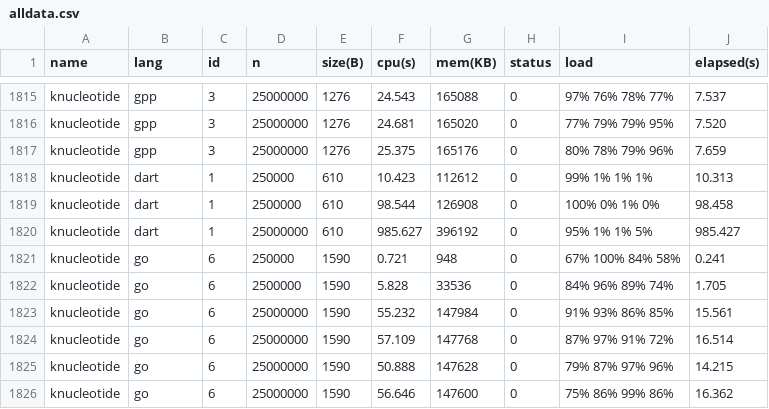
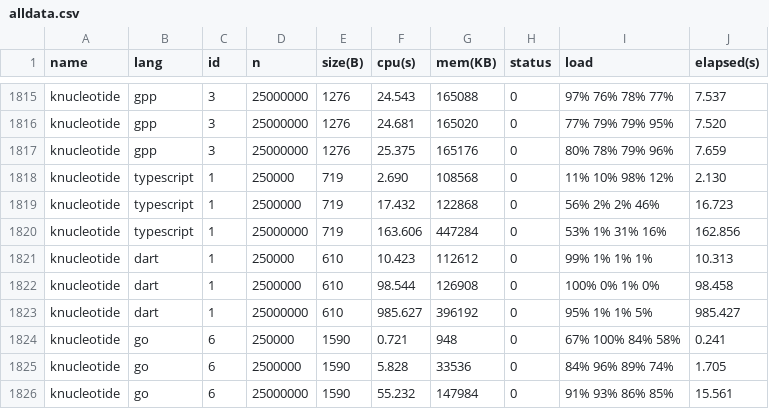
Before and after one commit to 4creators/BenchmarksGame, a CSV file: public/data/alldata.csv, drawn as a sheet; only a part is shown, gaps mark what is left out; the shorter side is filled out with more unchanged rows.

```diff
--- a/public/data/alldata.csv
+++ b/public/data/alldata.csv
@@ -1817,2 +1817,5 @@ knucleotide,gpp,3,25000000,1276,24.681,165020,0,77% 79% 79% 95%,7.520
 knucleotide,gpp,3,25000000,1276,25.375,165176,0,80% 78% 79% 96%,7.659
+knucleotide,typescript,1,250000,719,2.690,108568,0,11% 10% 98% 12%,2.130
+knucleotide,typescript,1,2500000,719,17.432,122868,0,56% 2% 2% 46%,16.723
+knucleotide,typescript,1,25000000,719,163.606,447284,0,53% 1% 31% 16%,162.856
 knucleotide,dart,1,250000,610,10.423,112612,0,99% 1% 1% 1%,10.313
```
Also changed, not shown: public/data/data.csv, public/data/ndata.csv, 9 other files.
